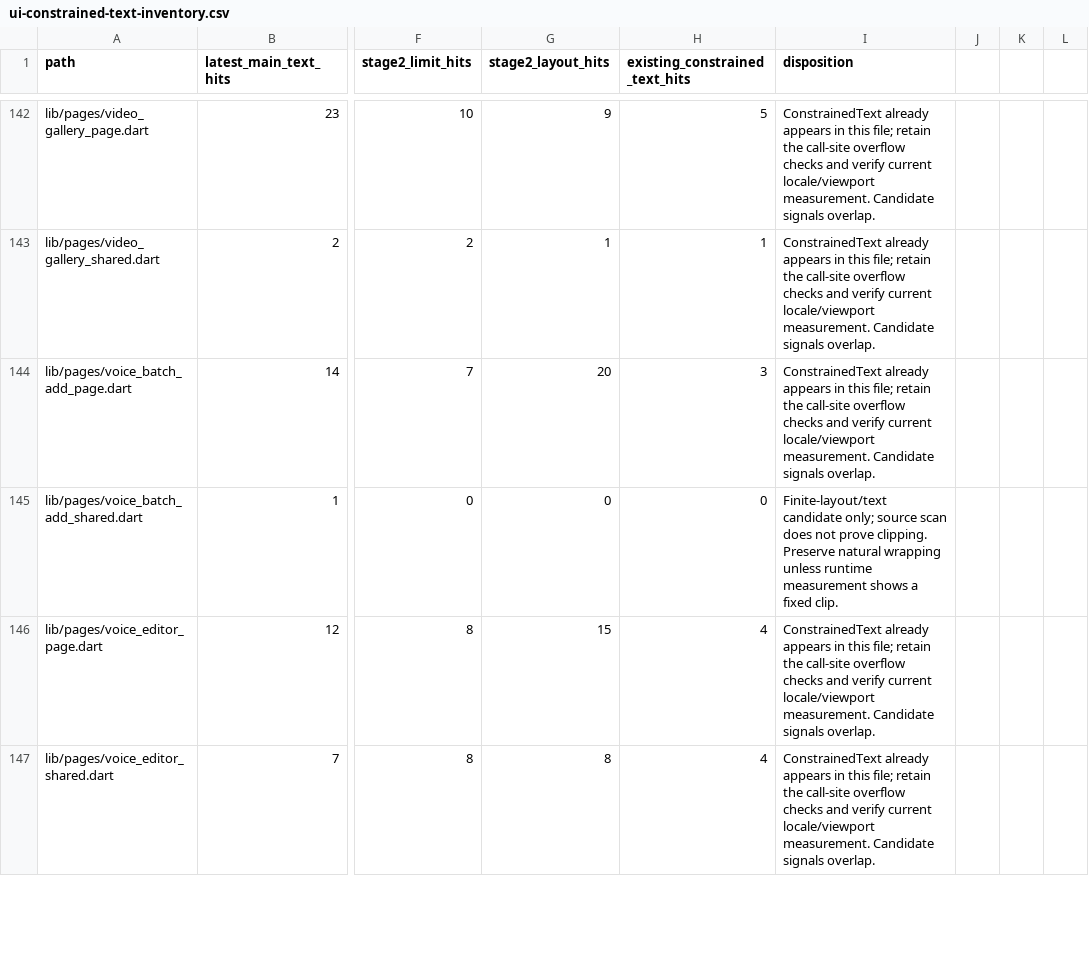
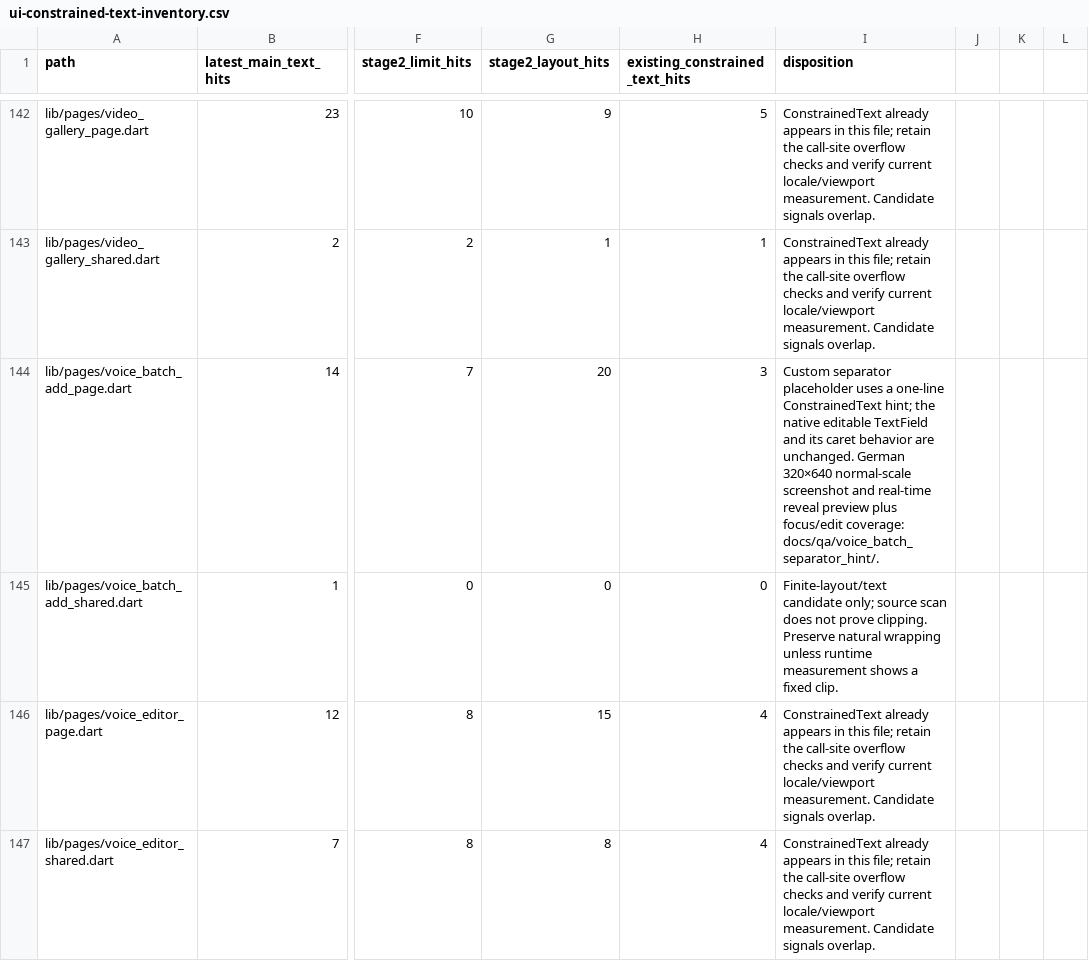
Before and after one commit to JohnXu22786/Stroom, a CSV file: docs/ui-constrained-text-inventory.csv, drawn as a sheet; only a part is shown, gaps mark what is left out; the diff names each change by its address in the sheet, - before the commit and + after, or states it on an @@ line.

Commit message:
Reveal clipped custom separator hint (#2249)
* fix(voice): reveal clipped custom separator hint

* docs(voice): add separator hint reveal preview

```diff
--- a/docs/ui-constrained-text-inventory.csv
+++ b/docs/ui-constrained-text-inventory.csv
-I144 (disposition): ConstrainedText already appears in this file; retain the call-site overflow checks and verify current locale/viewport measurement. Candidate signals overlap.
+I144 (disposition): Custom separator placeholder uses a one-line ConstrainedText hint; the native editable TextField and its caret behavior are unchanged. German 320×640 normal-scale screenshot and real-time reveal preview plus focus/edit coverage: docs/qa/voice_batch_separator_hint/.
```
Also changed, not shown: 6 other files.
